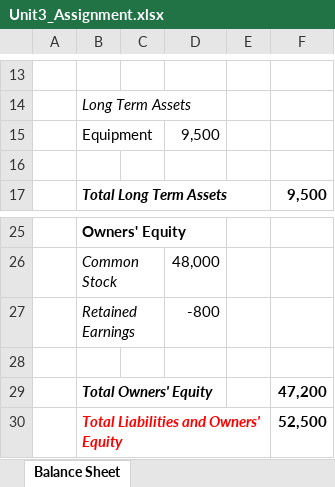
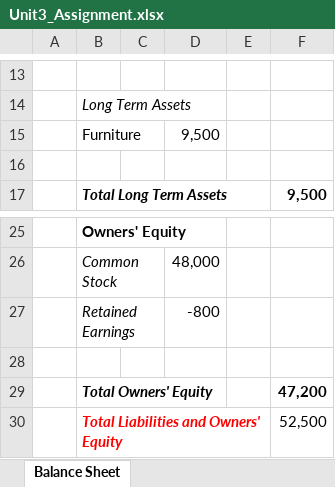
Before and after one commit to wasirmkl1/uopeople-bsba-coursework, an Excel workbook: Term_02/BUS 1102-01 Basic Accounting - AY2027-T1/Assignments/Unit3_Assignment.xlsx, sheet Balance Sheet, drawn as a sheet; only a part is shown, gaps mark what is left out; values as stored, in another font and other column widths than the file's, no borders; the diff names each change by its address in the sheet, - before the commit and + after, or states it on an @@ line.

```diff
--- a/Term_02/BUS 1102-01 Basic Accounting - AY2027-T1/Assignments/Unit3_Assignment.xlsx (sheet Balance Sheet)
+++ b/Term_02/BUS 1102-01 Basic Accounting - AY2027-T1/Assignments/Unit3_Assignment.xlsx (sheet Balance Sheet)
-B15: Equipment
+B15: Furniture
-F30 bold: on
+F30 bold: off
```
Also changed, not shown: sheet Income statement, sheet Statement of Retained Earnings, 1 other file.
